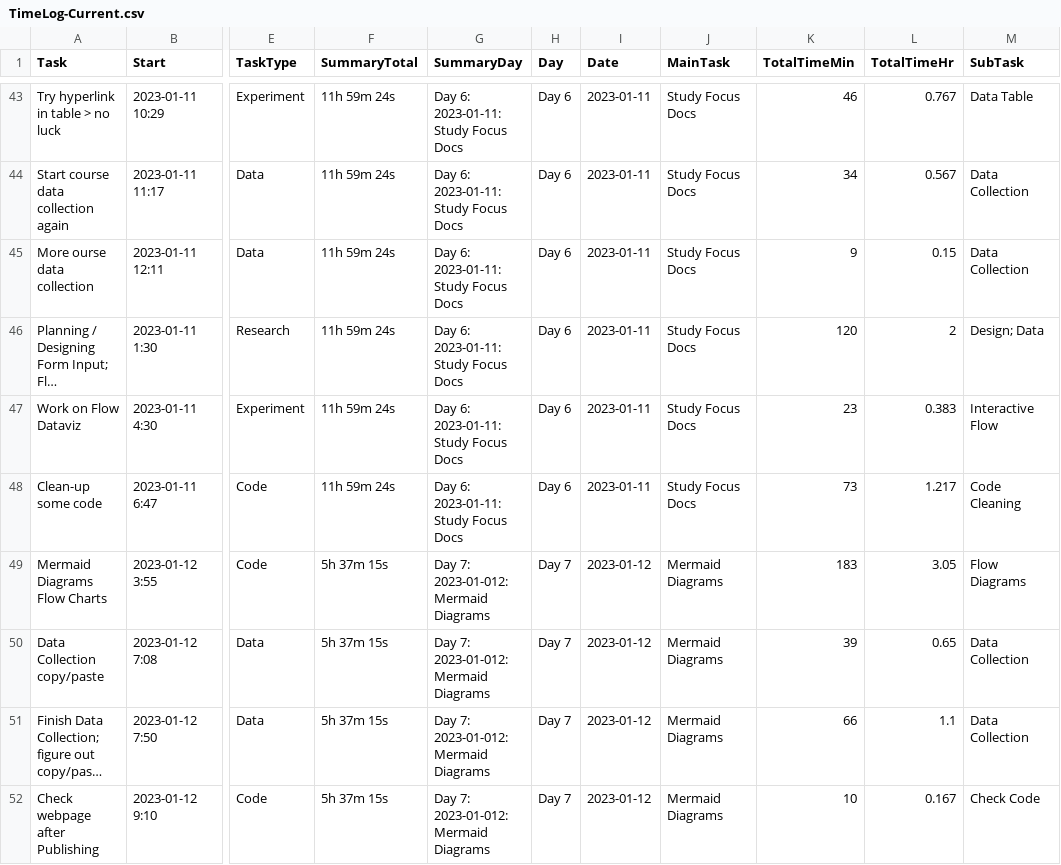
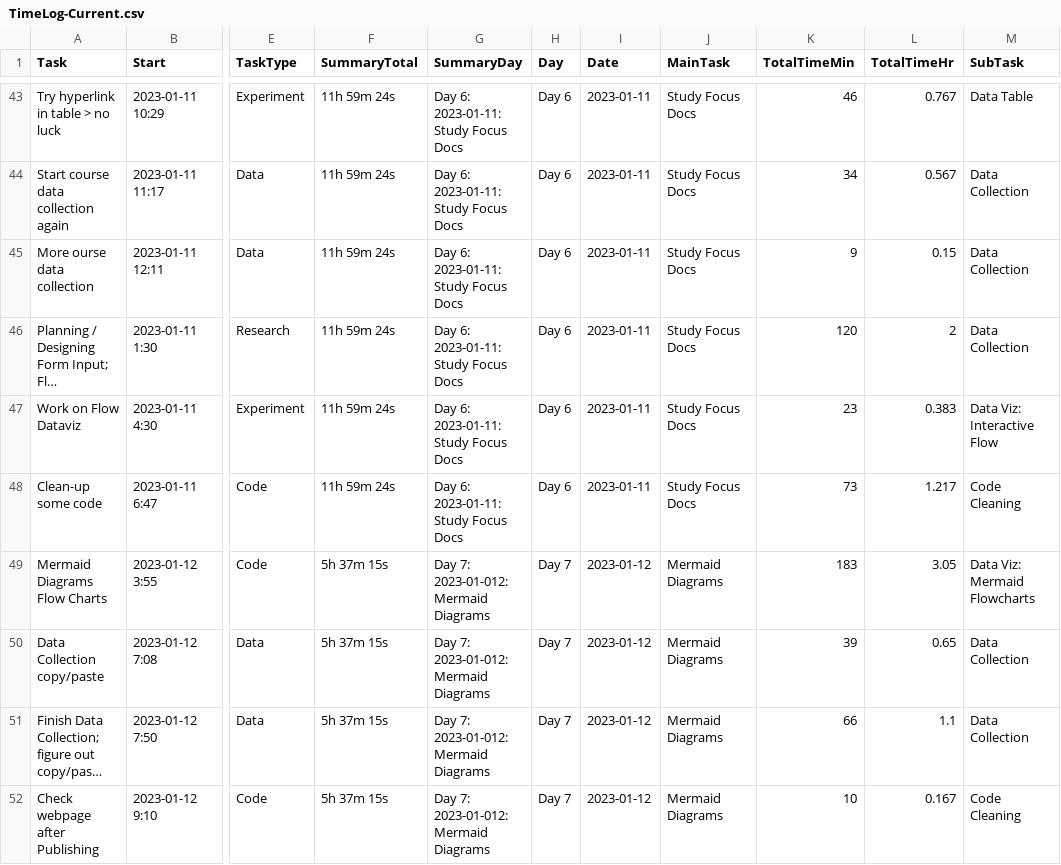
Before and after one commit to WendyAnthony/Code_Each_Day, a CSV file: My_Code/GeogInteractive/TimeLog-Current.csv, drawn as a sheet; only a part is shown, gaps mark what is left out; long unchanged cells end in …; the diff covers the shown part only; the diff names each change by its address in the sheet, - before the commit and + after, or states it on an @@ line.

```diff
--- a/My_Code/GeogInteractive/TimeLog-Current.csv
+++ b/My_Code/GeogInteractive/TimeLog-Current.csv
-M46 (SubTask): Design; Data
+M46 (SubTask): Data Collection
-M47 (SubTask): Interactive Flow
+M47 (SubTask): Data Viz: Interactive Flow
-M49 (SubTask): Flow Diagrams
+M49 (SubTask): Data Viz: Mermaid Flowcharts
-M52 (SubTask): Check Code
+M52 (SubTask): Code Cleaning
```
Also changed, not shown: 7 added rows, 1 removed row and 87 edited cells elsewhere in this file, 4 other files.
